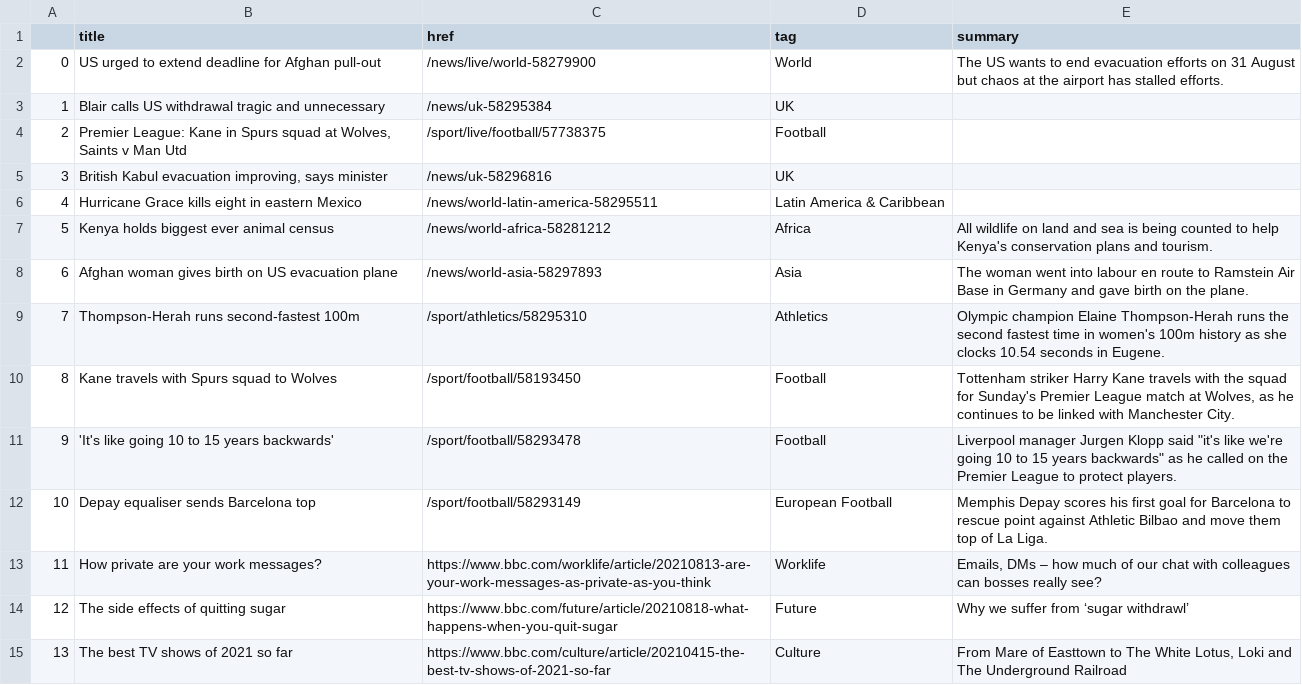
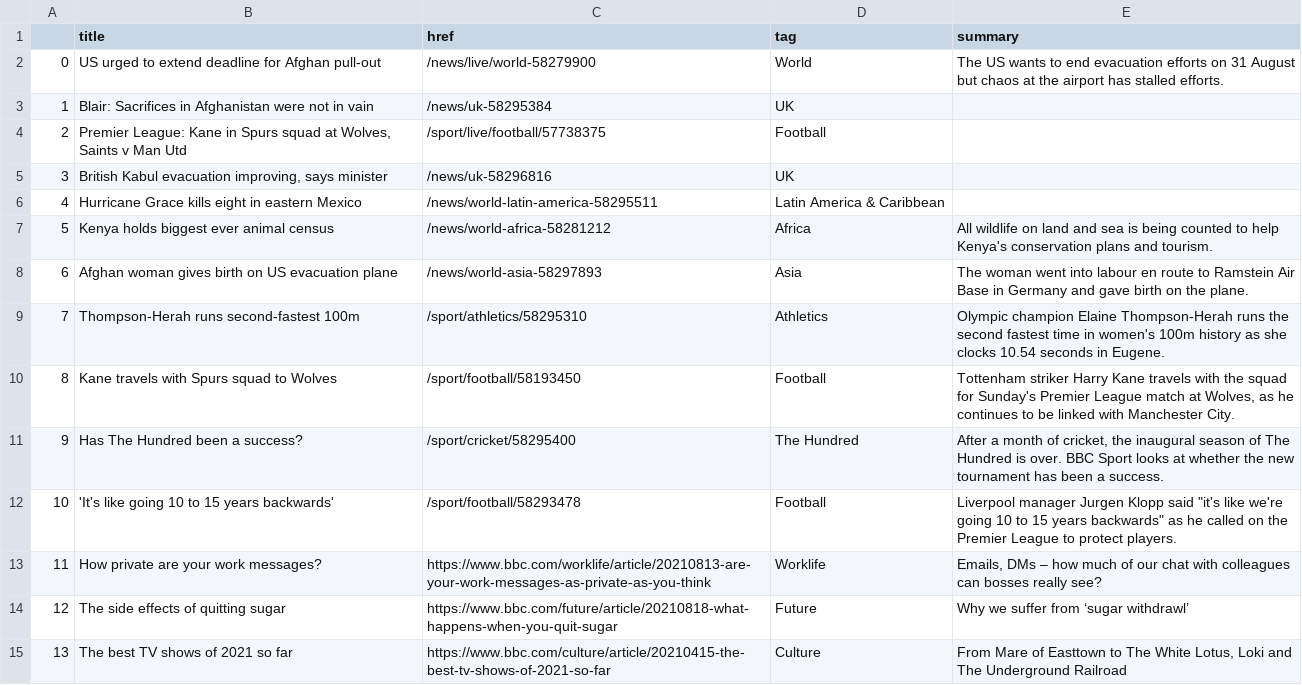
Before and after one commit to kgrumke/automatic-scraper, a CSV file: bbc-headlines.csv, drawn as a sheet; only a part is shown.

```diff
--- a/bbc-headlines.csv
+++ b/bbc-headlines.csv
@@ -2,3 +2,3 @@
 0,US urged to extend deadline for Afghan pull-out,/news/live/world-58279900,World,The US wants to end evacuation efforts on 31 August but chaos at the airport has stalled efforts.
-1,Blair calls US withdrawal tragic and unnecessary,/news/uk-58295384,UK,
+1,Blair: Sacrifices in Afghanistan were not in vain,/news/uk-58295384,UK,
 2,"Premier League: Kane in Spurs squad at Wolves, Saints v Man Utd",/sport/live/football/57738375,Football,
@@ -10,4 +10,4 @@
 8,Kane travels with Spurs squad to Wolves,/sport/football/58193450,Football,"Tottenham striker Harry Kane travels with the squad for Sunday's Premier League match at Wolves, as he continues to be linked with Manchester City."
-9,'It's like going 10 to 15 years backwards',/sport/football/58293478,Football,"Liverpool manager Jurgen Klopp said ""it's like we're going 10 to 15 years backwards"" as he called on the Premier League to protect players."
-10,Depay equaliser sends Barcelona top,/sport/football/58293149,European Football,Memphis Depay scores his first goal for Barcelona to rescue point against Athletic Bilbao and move them top of La Liga.
+9,Has The Hundred been a success?,/sport/cricket/58295400,The Hundred,"After a month of cricket, the inaugural season of The Hundred is over. BBC Sport looks at whether the new tournament has been a success."
+10,'It's like going 10 to 15 years backwards',/sport/football/58293478,Football,"Liverpool manager Jurgen Klopp said ""it's like we're going 10 to 15 years backwards"" as he called on the Premier League to protect players."
 11,How private are your work messages?,https://www.bbc.com/worklife/article/20210813-are-your-work-messages-as-private-as-you-think,Worklife,"Emails, DMs – how much of our chat with colleagues can bosses really see?"
```
